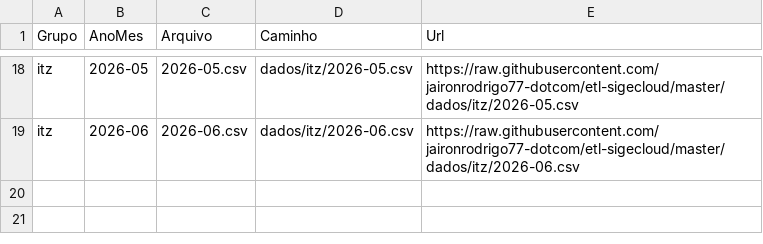
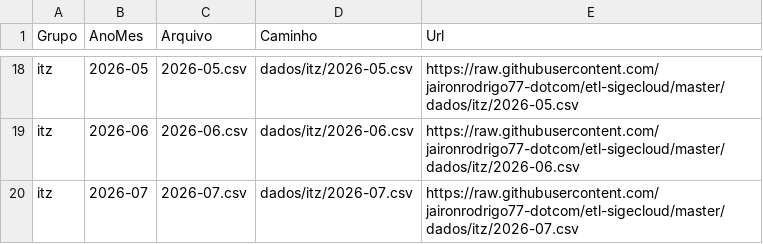
Before and after one commit to jaironrodrigo77-dotcom/etl-sigecloud, a CSV file: dados/itz/index.csv, drawn as a sheet; only a part is shown, gaps mark what is left out.

```diff
--- a/dados/itz/index.csv
+++ b/dados/itz/index.csv
@@ -19 +19,2 @@ itz;2026-05;2026-05.csv;dados/itz/2026-05.csv;https://raw.githubusercontent.com/
 itz;2026-06;2026-06.csv;dados/itz/2026-06.csv;https://raw.githubusercontent.com/jaironrodrigo77-dotcom/etl-sigecloud/master/dados/itz/2026-06.csv
+itz;2026-07;2026-07.csv;dados/itz/2026-07.csv;https://raw.githubusercontent.com/jaironrodrigo77-dotcom/etl-sigecloud/master/dados/itz/2026-07.csv
```
Also changed, not shown: dados/barra/index.csv, 2 other files.
